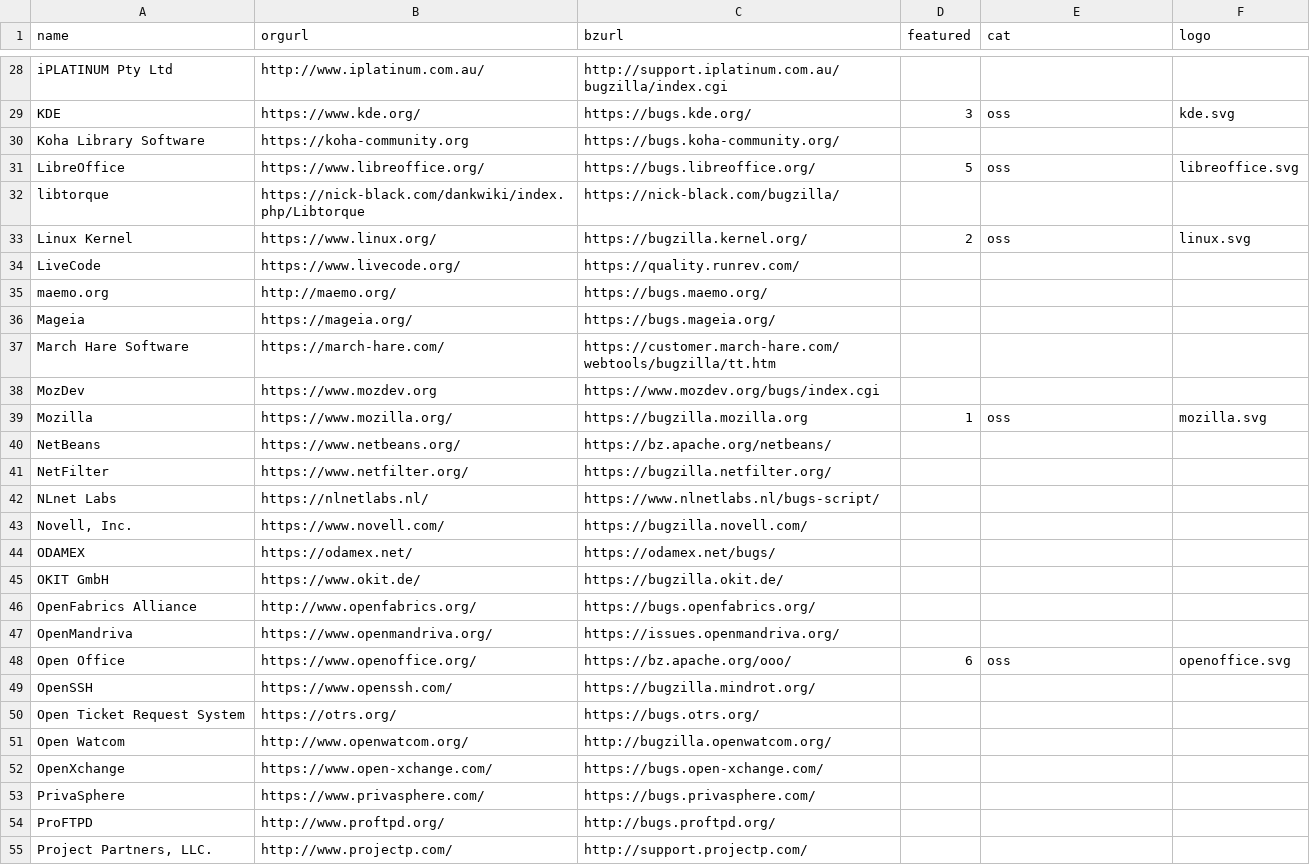
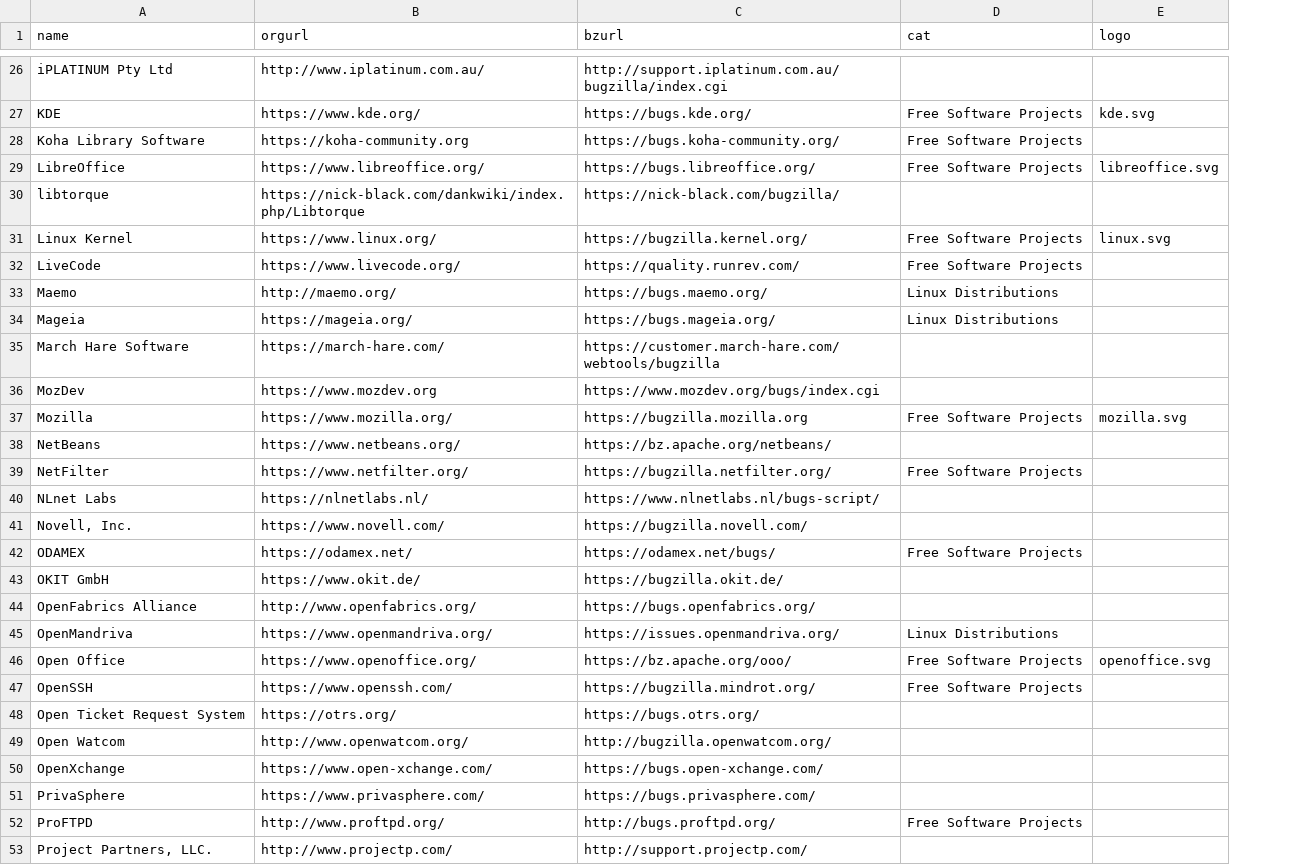
Before and after one commit to hellcp/bugzilla.github.io, a CSV file: _data/installation-list.csv, drawn as a sheet; only a part is shown, gaps mark what is left out; removed rows and columns are numbered as before the commit, all else as after; the diff covers the shown part only; the diff names each change by its address in the sheet, - before the commit and + after, or states it on an @@ line.

```diff
--- a/_data/installation-list.csv
+++ b/_data/installation-list.csv
-column D (featured), rows 29-48: 3 |  | 5 |  | 2 |  |  |  |  |  | 1 |  |  |  |  |  |  |  |  | 6
-D27 (cat): oss
+D27 (cat): Free Software Projects
-D28 (cat): (empty)
+D28 (cat): Free Software Projects
-D29 (cat): oss
+D29 (cat): Free Software Projects
-D31 (cat): oss
+D31 (cat): Free Software Projects
-D32 (cat): (empty)
+D32 (cat): Free Software Projects
-A33 (name): maemo.org
+A33 (name): Maemo
-D33:D34 (cat): (empty)
+D33:D34 (cat): Linux Distributions
-C35 (bzurl): https://customer.march-hare.com/webtools/bugzilla/tt.htm
+C35 (bzurl): https://customer.march-hare.com/webtools/bugzilla
-D37 (cat): oss
+D37 (cat): Free Software Projects
-D39 (cat): (empty)
+D39 (cat): Free Software Projects
-D42 (cat): (empty)
+D42 (cat): Free Software Projects
-D45 (cat): (empty)
+D45 (cat): Linux Distributions
-D46 (cat): oss
+D46 (cat): Free Software Projects
-D47 (cat): (empty)
+D47 (cat): Free Software Projects
-D52 (cat): (empty)
+D52 (cat): Free Software Projects
```
Also changed, not shown: 2 removed rows and 23 edited cells elsewhere in this file, 4 other files.
